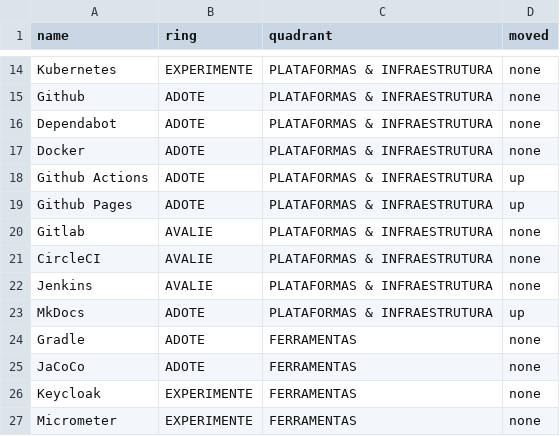
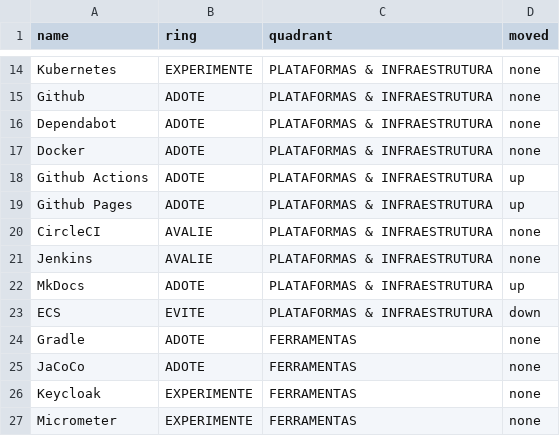
Before and after one commit to school-digital-agenda/SDADocs, a CSV file: docs/assets/stubs/techradar.csv, drawn as a sheet; only a part is shown, gaps mark what is left out.

```diff
--- a/docs/assets/stubs/techradar.csv
+++ b/docs/assets/stubs/techradar.csv
@@ -19,3 +19,2 @@ Github Actions,ADOTE,PLATAFORMAS & INFRAESTRUTURA,up
 Github Pages,ADOTE,PLATAFORMAS & INFRAESTRUTURA,up
-Gitlab,AVALIE,PLATAFORMAS & INFRAESTRUTURA,none
 CircleCI,AVALIE,PLATAFORMAS & INFRAESTRUTURA,none
@@ -23,2 +22,3 @@ Jenkins,AVALIE,PLATAFORMAS & INFRAESTRUTURA,none
 MkDocs,ADOTE,PLATAFORMAS & INFRAESTRUTURA,up
+ECS,EVITE,PLATAFORMAS & INFRAESTRUTURA,down
 Gradle,ADOTE,FERRAMENTAS,none
```
Also changed, not shown: 2 other files.
